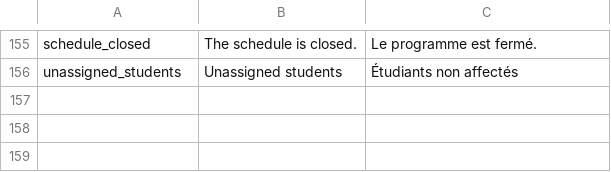
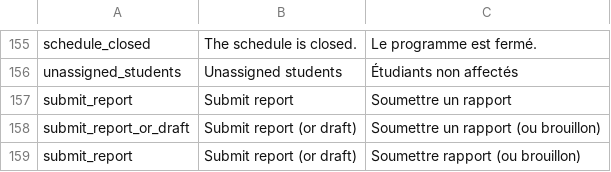
Before and after one commit to jaapb/moab, a TSV file: assets/moab_i18n.tsv, drawn as a sheet; only a part is shown, gaps mark what is left out.

Commit message:
First stab at report submission

```diff
--- a/assets/moab_i18n.tsv
+++ b/assets/moab_i18n.tsv
@@ -156 +156,4 @@ schedule_closed	The schedule is closed.	Le programme est fermé.
 unassigned_students	Unassigned students	Étudiants non affectés
+submit_report	Submit report	Soumettre un rapport
+submit_report_or_draft	Submit report (or draft)	Soumettre un rapport (ou brouillon)
+submit_report	Submit report (or draft)	Soumettre rapport (ou brouillon)
```
Also changed, not shown: 6 other files.
